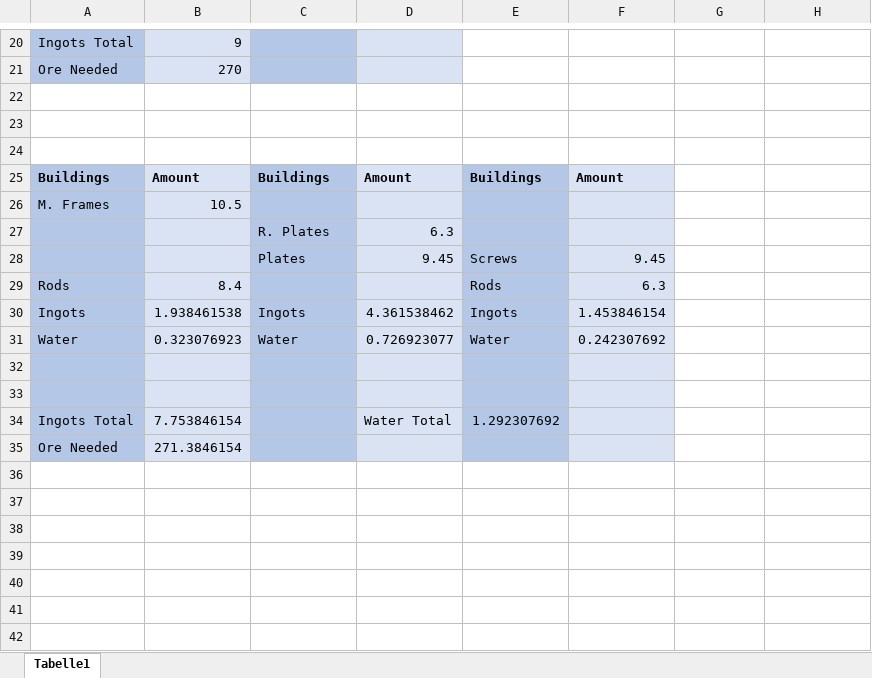
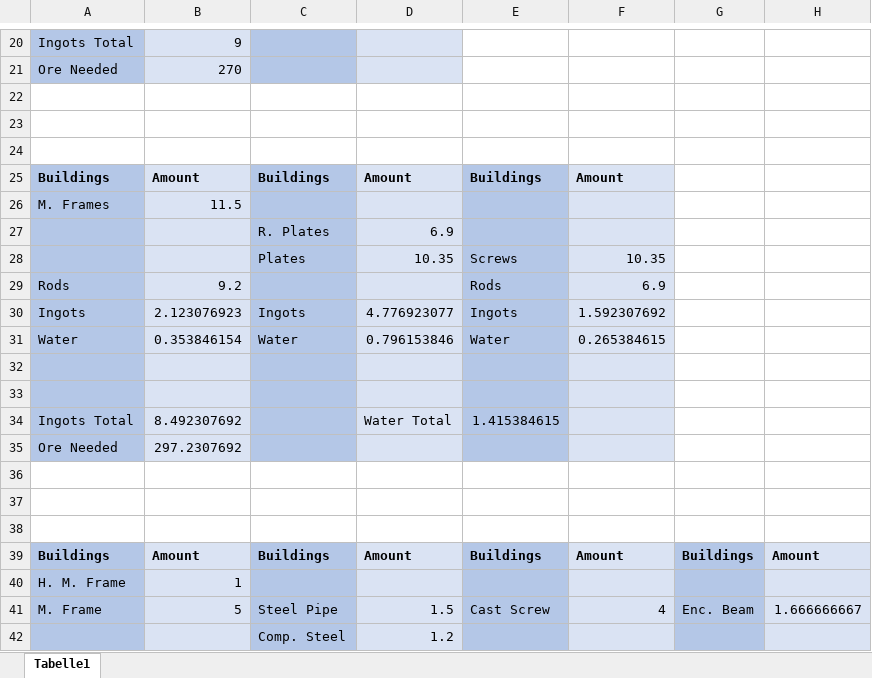
Before and after one commit to OZ-debug/Satisfactory-Savefiles, an Excel workbook: Satisfactory.xlsx, sheet Tabelle1, drawn as a sheet; only a part is shown, gaps mark what is left out; values as stored, in another font and other column widths than the file's, no borders; the diff names each change by its address in the sheet, - before the commit and + after, or states it on an @@ line.

```diff
--- a/Satisfactory.xlsx (sheet Tabelle1)
+++ b/Satisfactory.xlsx (sheet Tabelle1)
-B26: 10.5
+B26: 11.5
-D27: 6.3
+D27: 6.9
-D28: 9.45
+D28: 10.35
-F28: 9.45
+F28: 10.35
-B29: 8.4
+B29: 9.2
-F29: 6.3
+F29: 6.9
-B30: 1.938461538
+B30: 2.123076923
-D30: 4.361538462
+D30: 4.776923077
-F30: 1.453846154
+F30: 1.592307692
-B31: 0.323076923
+B31: 0.353846154
-D31: 0.726923077
+D31: 0.796153846
-F31: 0.242307692
+F31: 0.265384615
-B34: 7.753846154
+B34: 8.492307692
-E34: 1.292307692
+E34: 1.415384615
-B35: 271.3846154
+B35: 297.2307692
+row 36: (empty)
+row 37: (empty)
+row 38: (empty)
+row 39: Buildings | Amount | Buildings | Amount | Buildings | Amount | Buildings | Amount
+row 40: H. M. Frame | 1
+row 41: M. Frame | 5 | Steel Pipe | 1.5 | Cast Screw | 4 | Enc. Beam | 1.666666667
+row 42:  |  | Comp. Steel | 1.2
```
Also changed, not shown: 4 other files.
